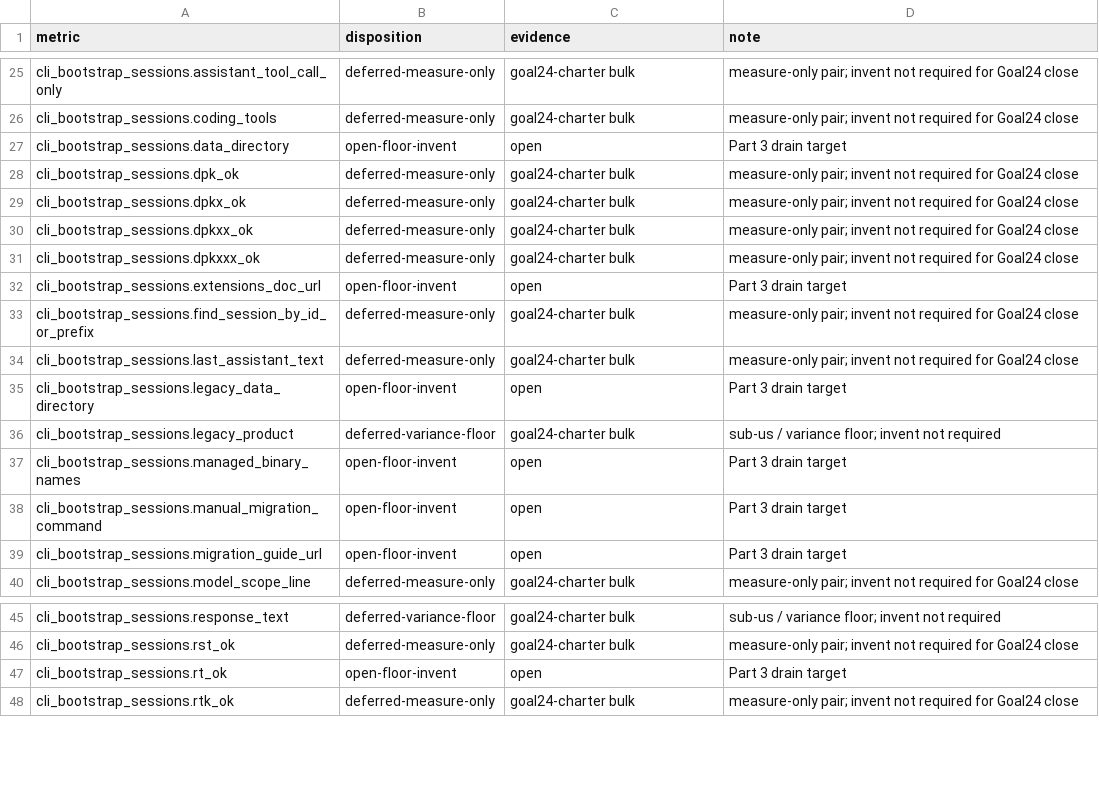
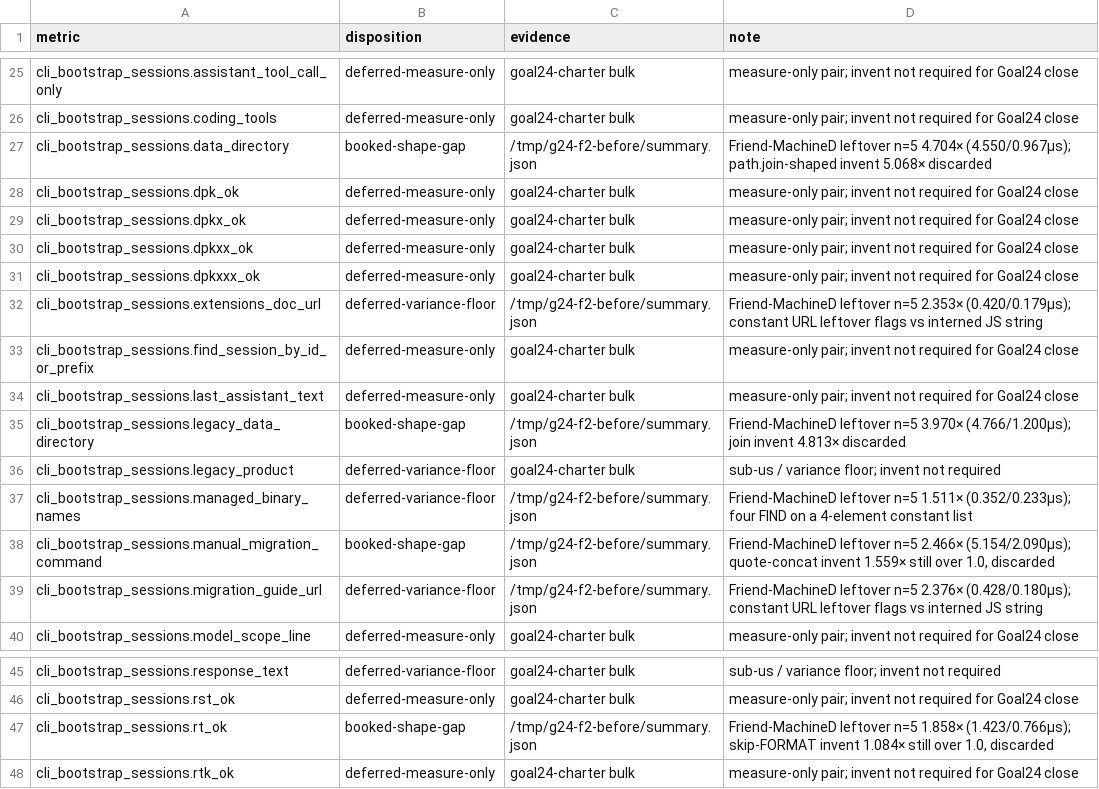
Before and after one commit to artwalker/cadr, a TSV file: docs/benchmarks/goal24-dispositions.tsv, drawn as a sheet; only a part is shown, gaps mark what is left out.

```diff
--- a/docs/benchmarks/goal24-dispositions.tsv
+++ b/docs/benchmarks/goal24-dispositions.tsv
@@ -26,3 +26,3 @@ cli_bootstrap_sessions.assistant_tool_call_only	deferred-measure-only	goal24-cha
 cli_bootstrap_sessions.coding_tools	deferred-measure-only	goal24-charter bulk	measure-only pair; invent not required for Goal24 close
-cli_bootstrap_sessions.data_directory	open-floor-invent	open	Part 3 drain target
+cli_bootstrap_sessions.data_directory	booked-shape-gap	/tmp/g24-f2-before/summary.json	Friend-MachineD leftover n=5 4.704× (4.550/0.967µs); path.join-shaped invent 5.068× discarded
 cli_bootstrap_sessions.dpk_ok	deferred-measure-only	goal24-charter bulk	measure-only pair; invent not required for Goal24 close
@@ -31,10 +31,10 @@ cli_bootstrap_sessions.dpkxx_ok	deferred-measure-only	goal24-charter bulk	measur
 cli_bootstrap_sessions.dpkxxx_ok	deferred-measure-only	goal24-charter bulk	measure-only pair; invent not required for Goal24 close
-cli_bootstrap_sessions.extensions_doc_url	open-floor-invent	open	Part 3 drain target
+cli_bootstrap_sessions.extensions_doc_url	deferred-variance-floor	/tmp/g24-f2-before/summary.json	Friend-MachineD leftover n=5 2.353× (0.420/0.179µs); constant URL leftover flags vs interned JS string
 cli_bootstrap_sessions.find_session_by_id_or_prefix	deferred-measure-only	goal24-charter bulk	measure-only pair; invent not required for Goal24 close
 cli_bootstrap_sessions.last_assistant_text	deferred-measure-only	goal24-charter bulk	measure-only pair; invent not required for Goal24 close
-cli_bootstrap_sessions.legacy_data_directory	open-floor-invent	open	Part 3 drain target
+cli_bootstrap_sessions.legacy_data_directory	booked-shape-gap	/tmp/g24-f2-before/summary.json	Friend-MachineD leftover n=5 3.970× (4.766/1.200µs); join invent 4.813× discarded
 cli_bootstrap_sessions.legacy_product	deferred-variance-floor	goal24-charter bulk	sub-us / variance floor; invent not required
-cli_bootstrap_sessions.managed_binary_names	open-floor-invent	open	Part 3 drain target
-cli_bootstrap_sessions.manual_migration_command	open-floor-invent	open	Part 3 drain target
-cli_bootstrap_sessions.migration_guide_url	open-floor-invent	open	Part 3 drain target
+cli_bootstrap_sessions.managed_binary_names	deferred-variance-floor	/tmp/g24-f2-before/summary.json	Friend-MachineD leftover n=5 1.511× (0.352/0.233µs); four FIND on a 4-element constant list
+cli_bootstrap_sessions.manual_migration_command	booked-shape-gap	/tmp/g24-f2-before/summary.json	Friend-MachineD leftover n=5 2.466× (5.154/2.090µs); quote-concat invent 1.559× still over 1.0, discarded
+cli_bootstrap_sessions.migration_guide_url	deferred-variance-floor	/tmp/g24-f2-before/summary.json	Friend-MachineD leftover n=5 2.376× (0.428/0.180µs); constant URL leftover flags vs interned JS string
 cli_bootstrap_sessions.model_scope_line	deferred-measure-only	goal24-charter bulk	measure-only pair; invent not required for Goal24 close
@@ -46,3 +46,3 @@ cli_bootstrap_sessions.response_text	deferred-variance-floor	goal24-charter bulk
 cli_bootstrap_sessions.rst_ok	deferred-measure-only	goal24-charter bulk	measure-only pair; invent not required for Goal24 close
-cli_bootstrap_sessions.rt_ok	open-floor-invent	open	Part 3 drain target
+cli_bootstrap_sessions.rt_ok	booked-shape-gap	/tmp/g24-f2-before/summary.json	Friend-MachineD leftover n=5 1.858× (1.423/0.766µs); skip-FORMAT invent 1.084× still over 1.0, discarded
 cli_bootstrap_sessions.rtk_ok	deferred-measure-only	goal24-charter bulk	measure-only pair; invent not required for Goal24 close
```
Also changed, not shown: .audit/goal24-decisions.tsv.
